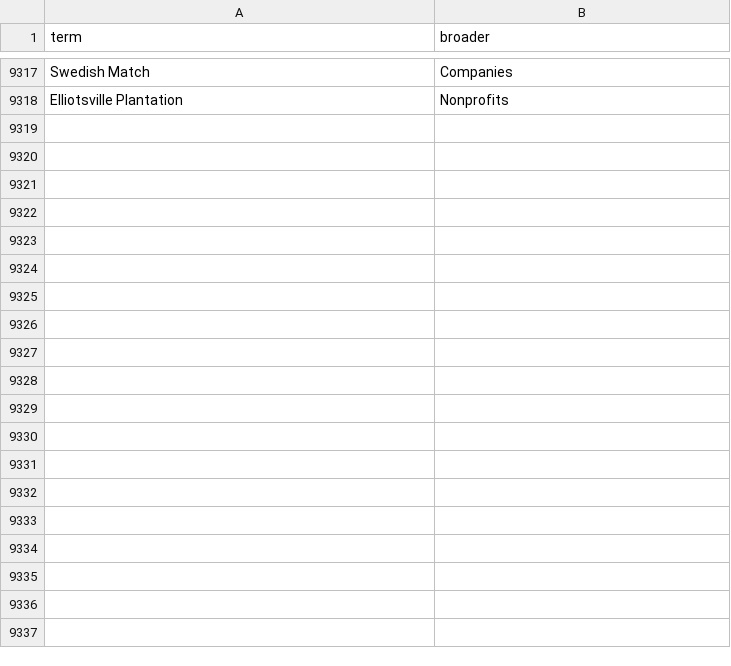
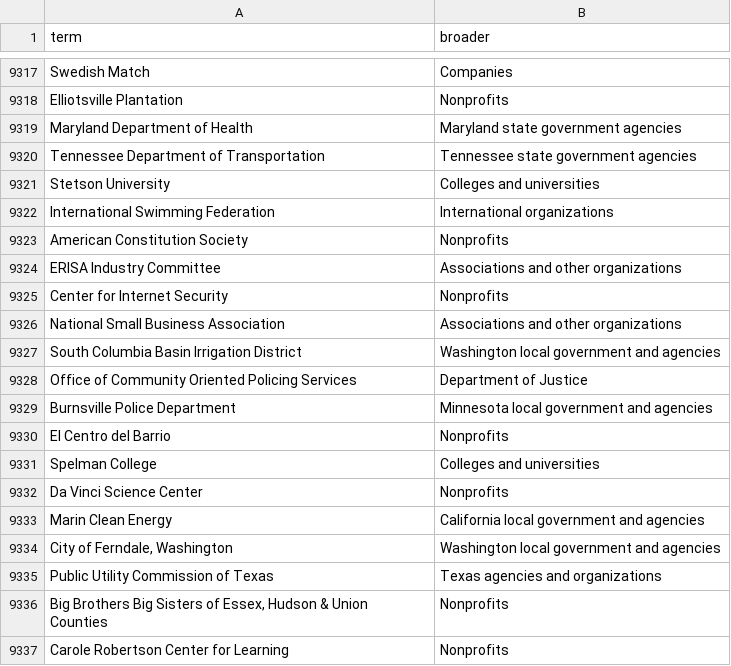
Before and after one commit to Robin-IA/Congressional-Letters-Dev, a CSV file: vocabulary/hierarchy.csv, drawn as a sheet; only a part is shown, gaps mark what is left out; the diff covers the shown part only.

```diff
--- a/vocabulary/hierarchy.csv
+++ b/vocabulary/hierarchy.csv
@@ -9318 +9318,20 @@ Swedish Match,Companies
 Elliotsville Plantation,Nonprofits
+Maryland Department of Health,Maryland state government agencies
+Tennessee Department of Transportation,Tennessee state government agencies
+Stetson University,Colleges and universities
+International Swimming Federation,International organizations
+American Constitution Society,Nonprofits
+ERISA Industry Committee,Associations and other organizations
+Center for Internet Security,Nonprofits
+National Small Business Association,Associations and other organizations
+South Columbia Basin Irrigation District,Washington local government and agencies
+Office of Community Oriented Policing Services,Department of Justice
+Burnsville Police Department,Minnesota local government and agencies
+El Centro del Barrio,Nonprofits
+Spelman College,Colleges and universities
+Da Vinci Science Center,Nonprofits
+Marin Clean Energy,California local government and agencies
+"City of Ferndale, Washington",Washington local government and agencies
+Public Utility Commission of Texas,Texas agencies and organizations
+"Big Brothers Big Sisters of Essex, Hudson & Union Counties",Nonprofits
+Carole Robertson Center for Learning,Nonprofits
```
Also changed, not shown: 62 added rows elsewhere in this file, vocabulary/letter-direction.csv, 6 other files.
